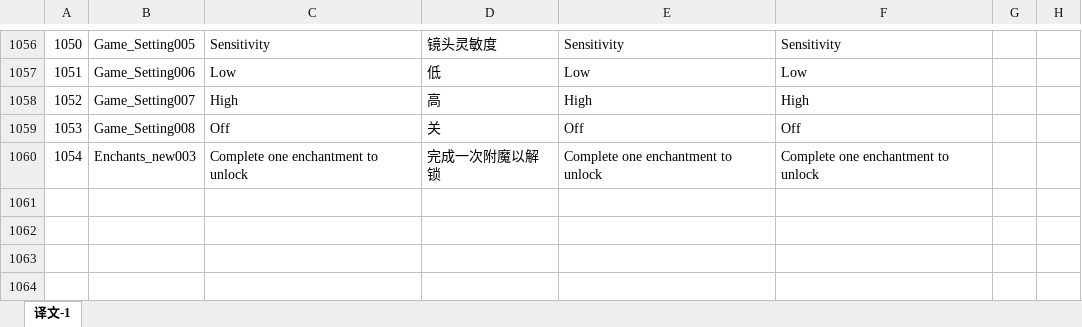
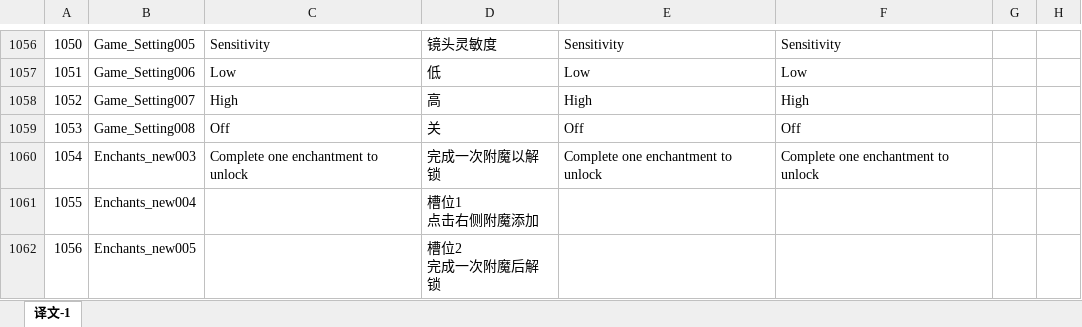
Before and after one commit to mobox-lab/dragonverse, an Excel workbook: pet-simulator/Excel/Language_多语言表.xlsx, sheet 译文-1, drawn as a sheet; only a part is shown, gaps mark what is left out; values as stored, in another font and other column widths than the file's, no borders; ↵ is a line break in a cell; the diff names each change by its address in the sheet, - before the commit and + after, or states it on an @@ line.

Commit message:
feat：update language excel and new enchants

```diff
--- a/pet-simulator/Excel/Language_多语言表.xlsx (sheet 译文-1)
+++ b/pet-simulator/Excel/Language_多语言表.xlsx (sheet 译文-1)
+row 1061: 1055 | Enchants_new004 |  | 槽位1 ↵ 点击右侧附魔添加
+row 1062: 1056 | Enchants_new005 |  | 槽位2 ↵ 完成一次附魔后解锁
```
Also changed, not shown: 3 other files.
